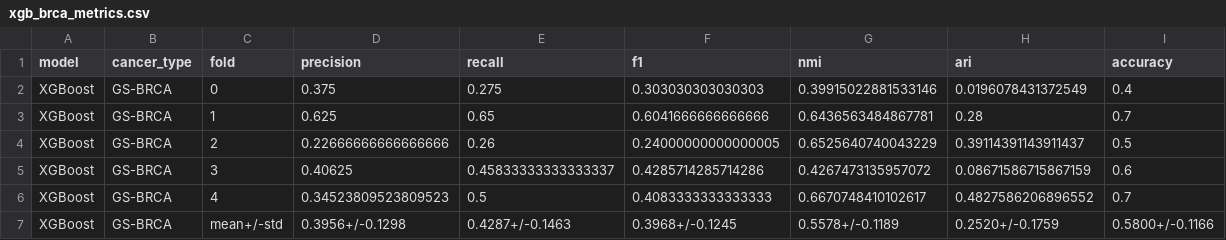
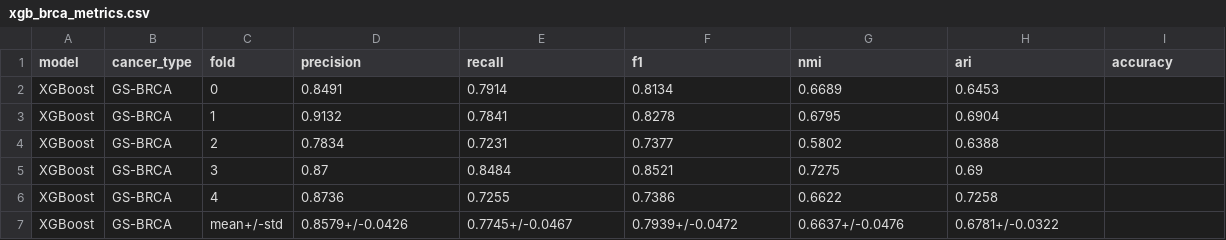
Before and after one commit to deaneeth/multi-omics-cancer-subtype-classifier, a CSV file: results/metrics/xgb_brca_metrics.csv, drawn as a sheet.

Commit message:
docs(baselines): update baseline metrics and comparison plots
- Saved comprehensive baseline comparison CSV
- Added comparison plots for BRCA and COAD (PNG/PDF)
- Updated XGBoost BRCA test metrics

```diff
--- a/results/metrics/xgb_brca_metrics.csv
+++ b/results/metrics/xgb_brca_metrics.csv
@@ -1,7 +1,7 @@
 model,cancer_type,fold,precision,recall,f1,nmi,ari,accuracy
-XGBoost,GS-BRCA,0,0.375,0.275,0.303030303030303,0.39915022881533146,0.0196078431372549,0.4
-XGBoost,GS-BRCA,1,0.625,0.65,0.6041666666666666,0.6436563484867781,0.28,0.7
-XGBoost,GS-BRCA,2,0.22666666666666666,0.26,0.24000000000000005,0.6525640740043229,0.39114391143911437,0.5
-XGBoost,GS-BRCA,3,0.40625,0.45833333333333337,0.4285714285714286,0.4267473135957072,0.08671586715867159,0.6
-XGBoost,GS-BRCA,4,0.34523809523809523,0.5,0.4083333333333333,0.6670748410102617,0.4827586206896552,0.7
-XGBoost,GS-BRCA,mean+/-std,0.3956+/-0.1298,0.4287+/-0.1463,0.3968+/-0.1245,0.5578+/-0.1189,0.2520+/-0.1759,0.5800+/-0.1166
+XGBoost,GS-BRCA,0,0.8491,0.7914,0.8134,0.6689,0.6453,
+XGBoost,GS-BRCA,1,0.9132,0.7841,0.8278,0.6795,0.6904,
+XGBoost,GS-BRCA,2,0.7834,0.7231,0.7377,0.5802,0.6388,
+XGBoost,GS-BRCA,3,0.87,0.8484,0.8521,0.7275,0.69,
+XGBoost,GS-BRCA,4,0.8736,0.7255,0.7386,0.6622,0.7258,
+XGBoost,GS-BRCA,mean+/-std,0.8579+/-0.0426,0.7745+/-0.0467,0.7939+/-0.0472,0.6637+/-0.0476,0.6781+/-0.0322,
```
Also changed, not shown: 5 other files.
